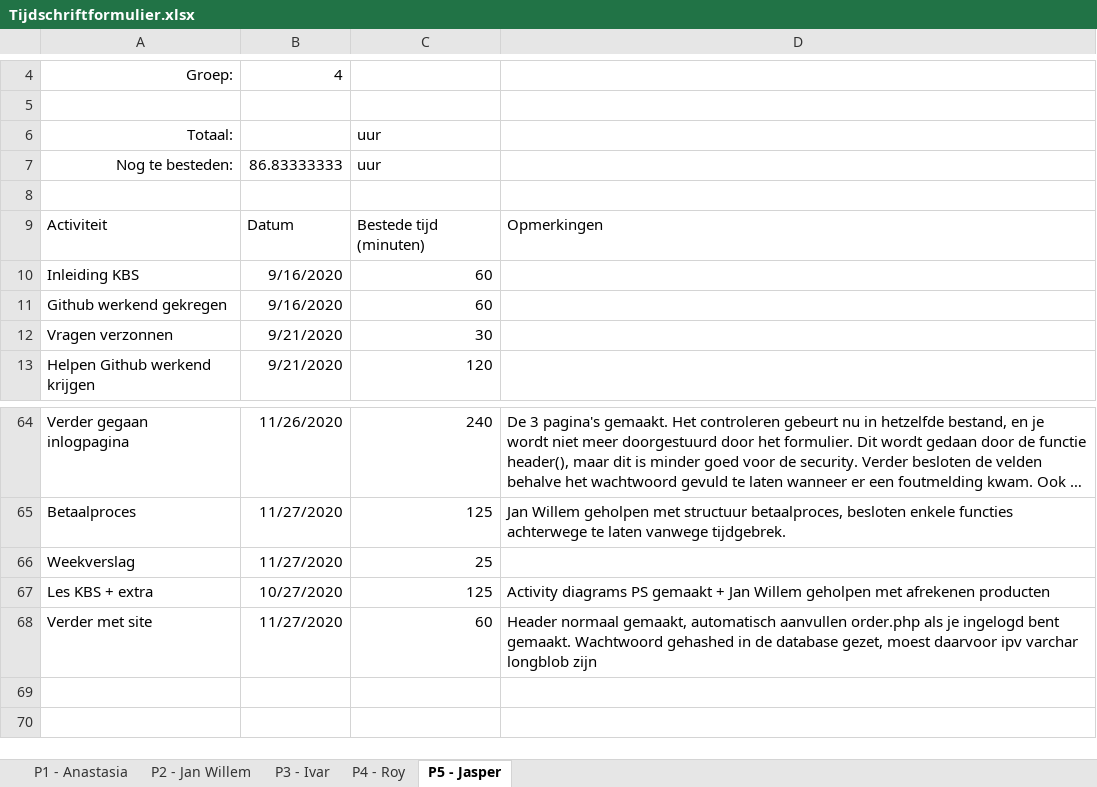
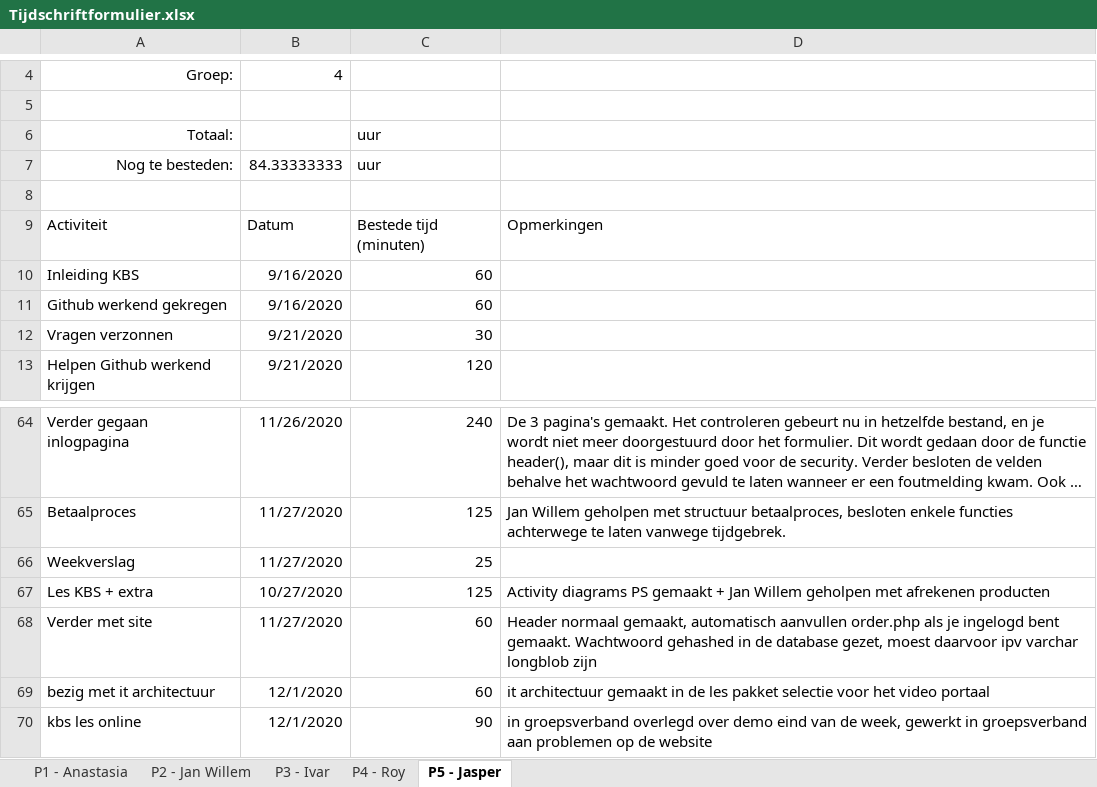
Before and after one commit to thesmallwan123/NerdyGadgets, an Excel workbook: Documenten/Tijdschriftformulier.xlsx, sheet P5 - Jasper, drawn as a sheet; only a part is shown, gaps mark what is left out; long unchanged cells end in …; values as stored, in another font and other column widths than the file's, no borders; table styles not drawn; the diff names each change by its address in the sheet, - before the commit and + after, or states it on an @@ line.

Commit message:
demo 2 + logboek

```diff
--- a/Documenten/Tijdschriftformulier.xlsx (sheet P5 - Jasper)
+++ b/Documenten/Tijdschriftformulier.xlsx (sheet P5 - Jasper)
-B7: 86.83333333
+B7: 84.33333333
+row 69: bezig met it architectuur | 12/1/2020 | 60 | it architectuur gemaakt in de les pakket selectie voor het video portaal
+row 70: kbs les online | 12/1/2020 | 90 | in groepsverband overlegd over demo eind van de week, gewerkt in groepsverband aan problemen op de website
```
Also changed, not shown: sheet P3 - Ivar, sheet P1 - Anastasia, sheet P4 - Roy, 1 other file.
